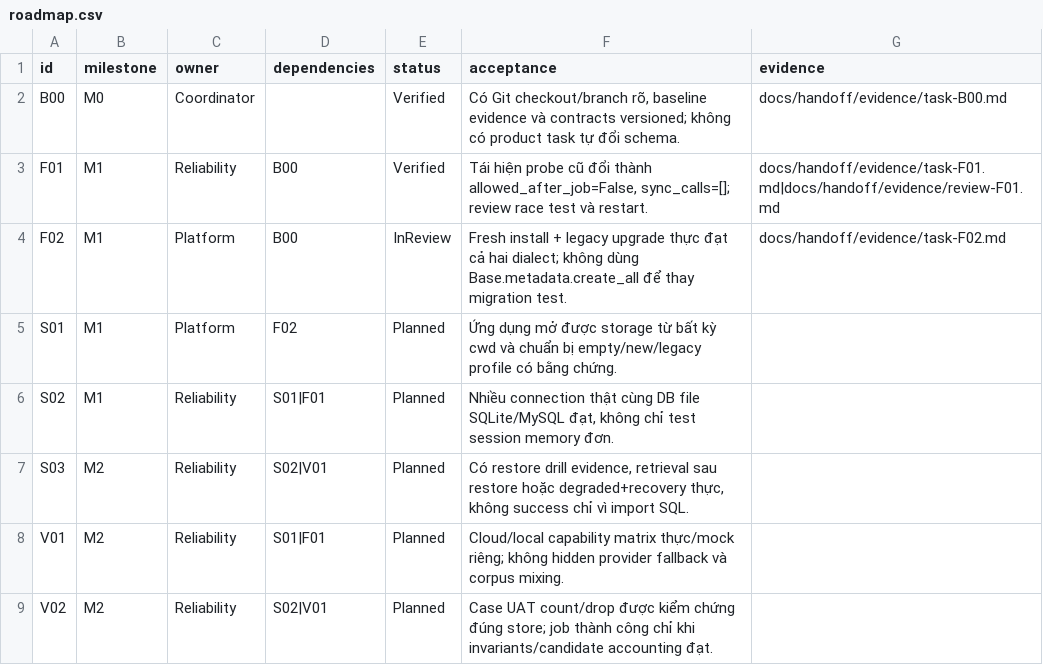
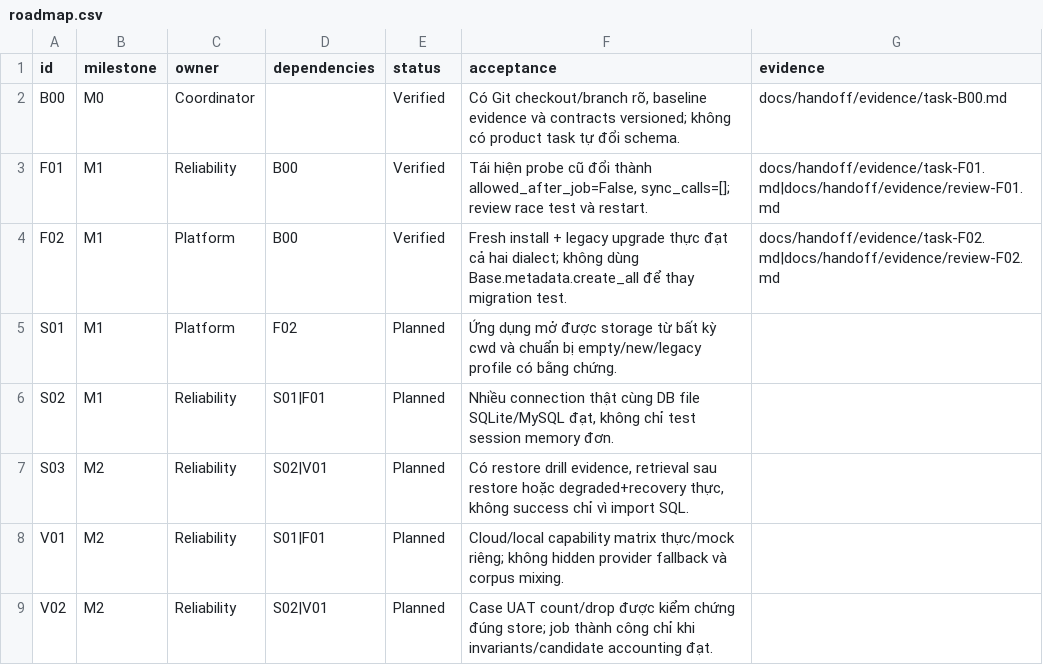
Before and after one commit to NyanBUIDL/telegram-ai-personal-assistant, a CSV file: docs/handoff/roadmap.csv, drawn as a sheet; only a part is shown.

```diff
--- a/docs/handoff/roadmap.csv
+++ b/docs/handoff/roadmap.csv
@@ -3,3 +3,3 @@
 "F01","M1","Reliability","B00","Verified","Tái hiện probe cũ đổi thành allowed_after_job=False, sync_calls=[]; review race test và restart.","docs/handoff/evidence/task-F01.md|docs/handoff/evidence/review-F01.md"
-"F02","M1","Platform","B00","InReview","Fresh install + legacy upgrade thực đạt cả hai dialect; không dùng Base.metadata.create_all để thay migration test.","docs/handoff/evidence/task-F02.md"
+"F02","M1","Platform","B00","Verified","Fresh install + legacy upgrade thực đạt cả hai dialect; không dùng Base.metadata.create_all để thay migration test.","docs/handoff/evidence/task-F02.md|docs/handoff/evidence/review-F02.md"
 "S01","M1","Platform","F02","Planned","Ứng dụng mở được storage từ bất kỳ cwd và chuẩn bị empty/new/legacy profile có bằng chứng.",""
```
Also changed, not shown: 3 other files.
